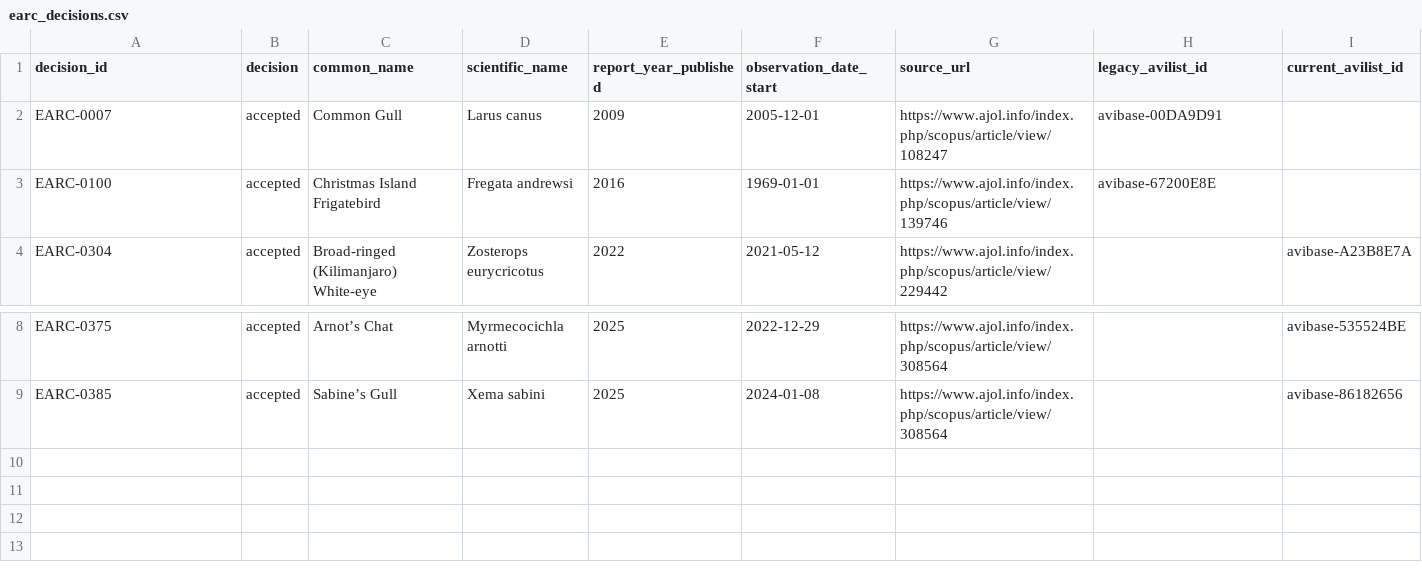
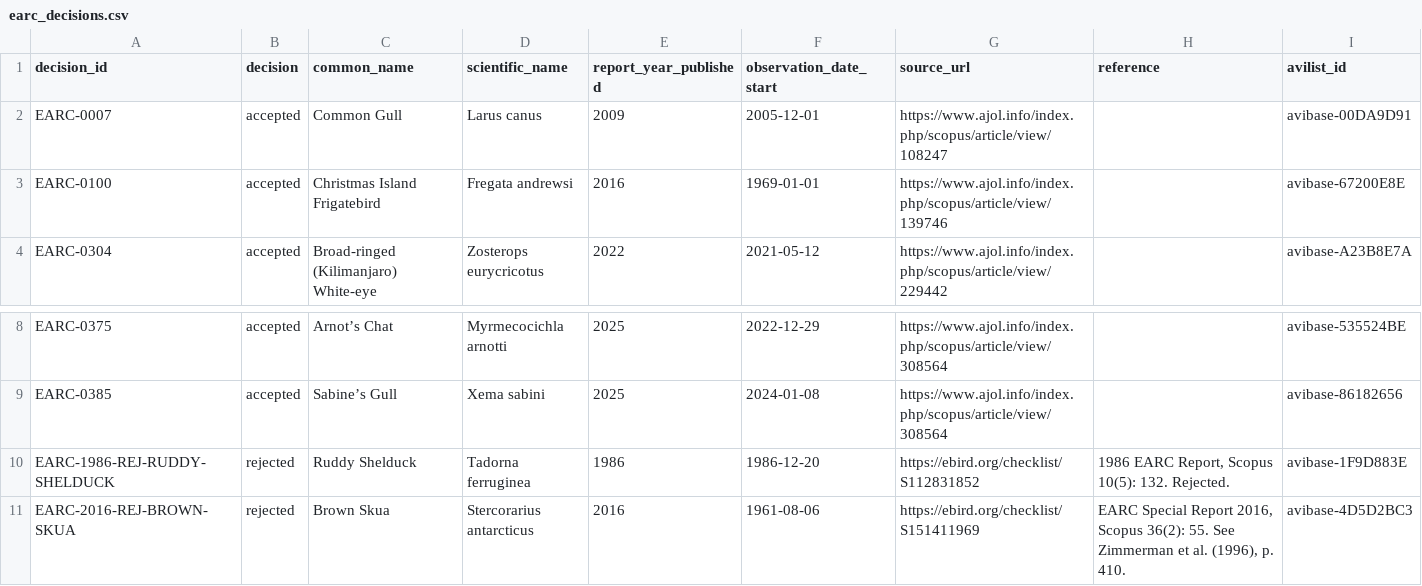
Before and after one commit to A-Rocha-Kenya/Birds-of-Kenya, a CSV file: data/curation/earc_decisions.csv, drawn as a sheet; only a part is shown, gaps mark what is left out.

```diff
--- a/data/curation/earc_decisions.csv
+++ b/data/curation/earc_decisions.csv
@@ -1,4 +1,4 @@
-decision_id,decision,common_name,scientific_name,report_year_published,observation_date_start,source_url,legacy_avilist_id,current_avilist_id
-EARC-0007,accepted,Common Gull,Larus canus,2009,2005-12-01,https://www.ajol.info/index.php/scopus/article/view/108247,avibase-00DA9D91,
-EARC-0100,accepted,Christmas Island Frigatebird,Fregata andrewsi,2016,1969-01-01,https://www.ajol.info/index.php/scopus/article/view/139746,avibase-67200E8E,
+decision_id,decision,common_name,scientific_name,report_year_published,observation_date_start,source_url,reference,avilist_id
+EARC-0007,accepted,Common Gull,Larus canus,2009,2005-12-01,https://www.ajol.info/index.php/scopus/article/view/108247,,avibase-00DA9D91
+EARC-0100,accepted,Christmas Island Frigatebird,Fregata andrewsi,2016,1969-01-01,https://www.ajol.info/index.php/scopus/article/view/139746,,avibase-67200E8E
 EARC-0304,accepted,Broad-ringed (Kilimanjaro) White-eye,Zosterops eurycricotus,2022,2021-05-12,https://www.ajol.info/index.php/scopus/article/view/229442,,avibase-A23B8E7A
@@ -9 +9,3 @@ EARC-0375,accepted,Arnot’s Chat,Myrmecocichla arnotti,2025,2022-12-29,https://
 EARC-0385,accepted,Sabine’s Gull,Xema sabini,2025,2024-01-08,https://www.ajol.info/index.php/scopus/article/view/308564,,avibase-86182656
+EARC-1986-REJ-RUDDY-SHELDUCK,rejected,Ruddy Shelduck,Tadorna ferruginea,1986,1986-12-20,https://ebird.org/checklist/S112831852,"1986 EARC Report, Scopus 10(5): 132. Rejected.",avibase-1F9D883E
+EARC-2016-REJ-BROWN-SKUA,rejected,Brown Skua,Stercorarius antarcticus,2016,1961-08-06,https://ebird.org/checklist/S151411969,"EARC Special Report 2016, Scopus 36(2): 55. See Zimmerman et al. (1996), p. 410.",avibase-4D5D2BC3
```
Also changed, not shown: data/curation/ebird_exotic_overrides.csv, 22 other files.
